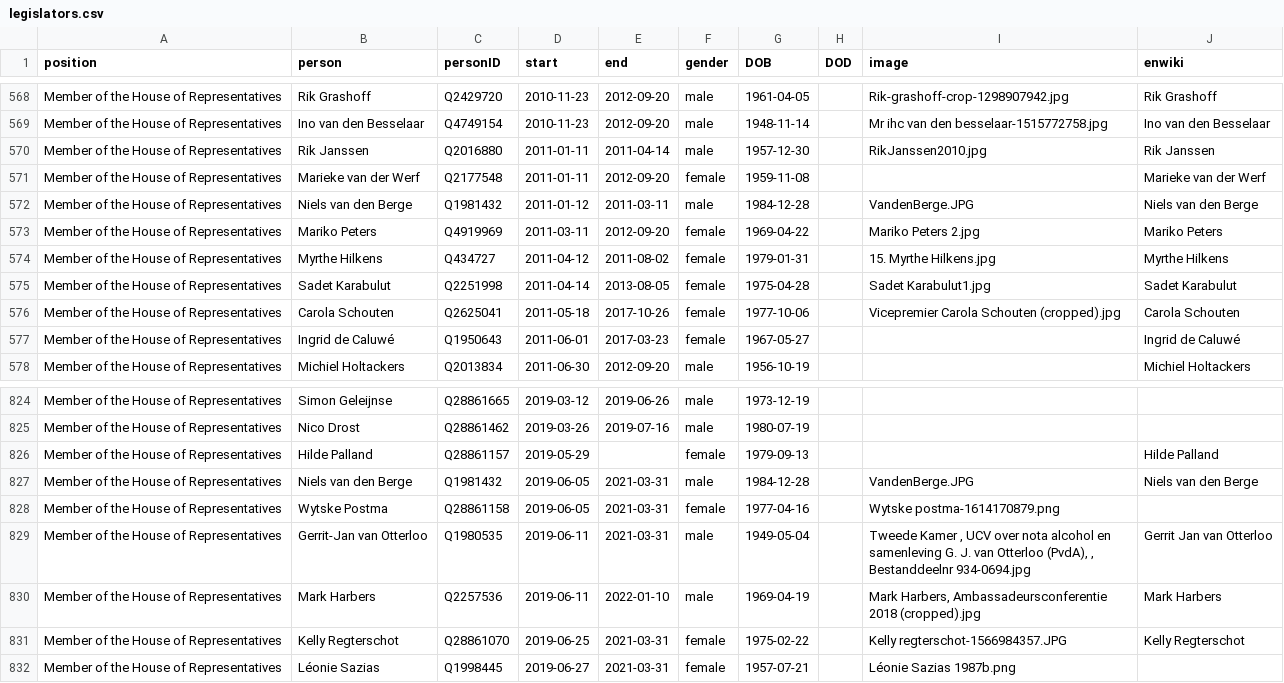
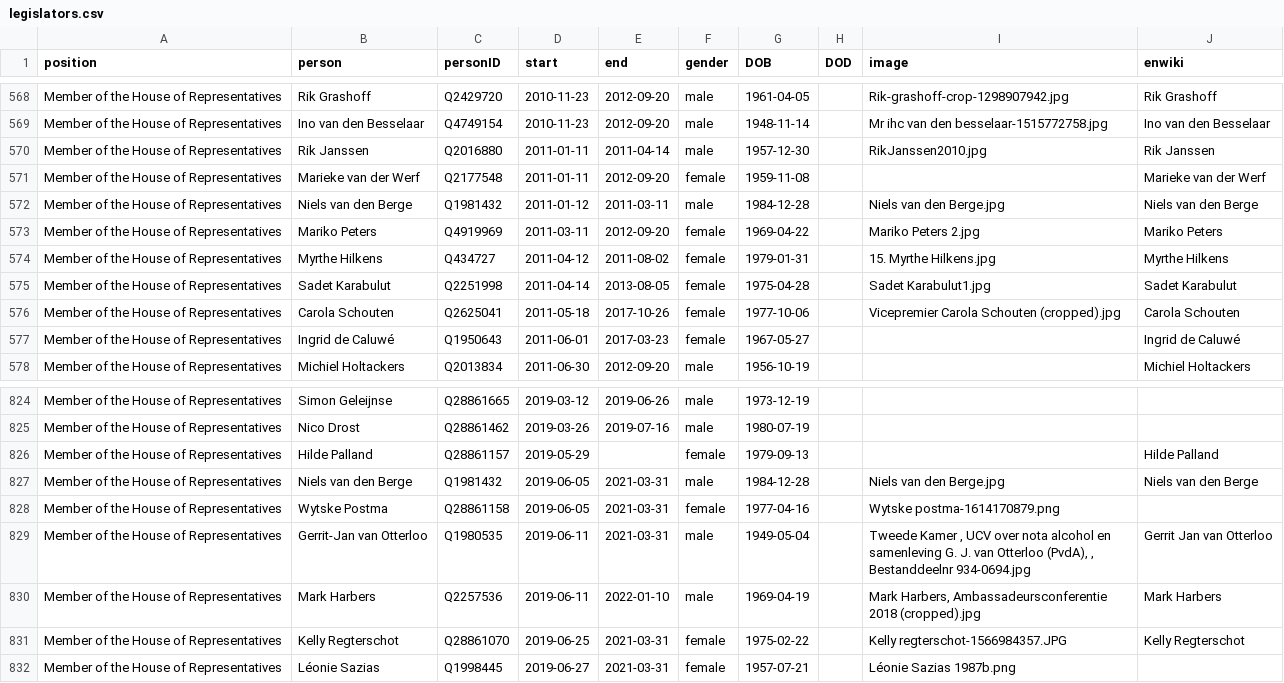
Before and after one commit to every-politician-scrapers/netherlands-cabinet, a CSV file: html/legislators.csv, drawn as a sheet; only a part is shown, gaps mark what is left out.

Commit message:
PCB update

```diff
--- a/html/legislators.csv
+++ b/html/legislators.csv
@@ -571,3 +571,3 @@ Member of the House of Representatives,Rik Janssen,Q2016880,2011-01-11,2011-04-1
 Member of the House of Representatives,Marieke van der Werf,Q2177548,2011-01-11,2012-09-20,female,1959-11-08,,,Marieke van der Werf
-Member of the House of Representatives,Niels van den Berge,Q1981432,2011-01-12,2011-03-11,male,1984-12-28,,VandenBerge.JPG,Niels van den Berge
+Member of the House of Representatives,Niels van den Berge,Q1981432,2011-01-12,2011-03-11,male,1984-12-28,,Niels van den Berge.jpg,Niels van den Berge
 Member of the House of Representatives,Mariko Peters,Q4919969,2011-03-11,2012-09-20,female,1969-04-22,,Mariko Peters 2.jpg,Mariko Peters
@@ -826,3 +826,3 @@ Member of the House of Representatives,Nico Drost,Q28861462,2019-03-26,2019-07-1
 Member of the House of Representatives,Hilde Palland,Q28861157,2019-05-29,,female,1979-09-13,,,Hilde Palland
-Member of the House of Representatives,Niels van den Berge,Q1981432,2019-06-05,2021-03-31,male,1984-12-28,,VandenBerge.JPG,Niels van den Berge
+Member of the House of Representatives,Niels van den Berge,Q1981432,2019-06-05,2021-03-31,male,1984-12-28,,Niels van den Berge.jpg,Niels van den Berge
 Member of the House of Representatives,Wytske Postma,Q28861158,2019-06-05,2021-03-31,female,1977-04-16,,Wytske postma-1614170879.png,
```
